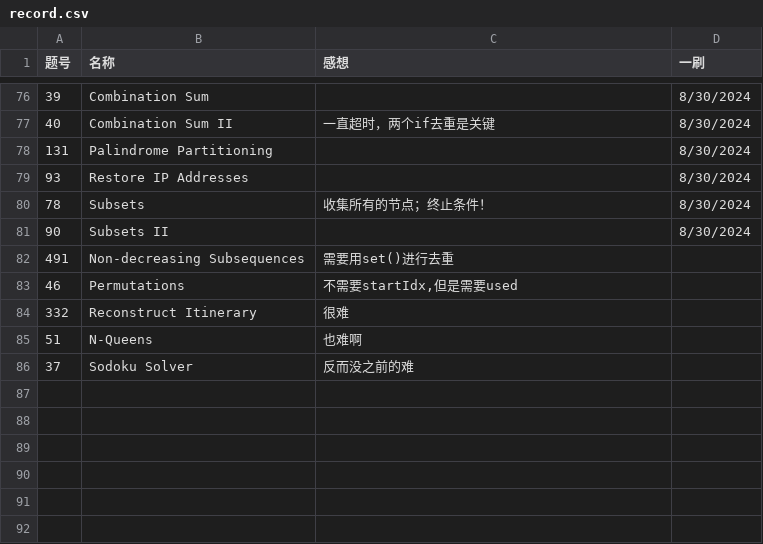
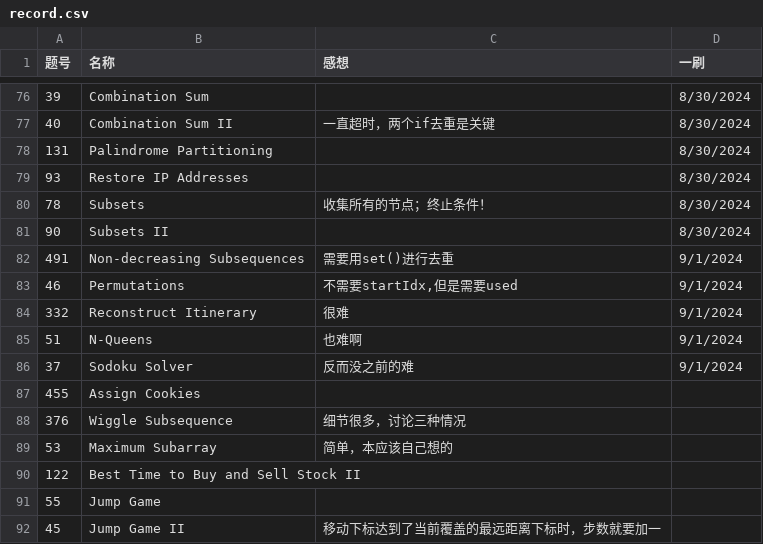
Before and after one commit to Myrrolinz/LeetCode-Record, a CSV file: record.csv, drawn as a sheet; only a part is shown, gaps mark what is left out.

```diff
--- a/record.csv
+++ b/record.csv
@@ -81,6 +81,12 @@
 90,Subsets II,,8/30/2024
-491,Non-decreasing Subsequences,需要用set()进行去重,
-46,Permutations,"不需要startIdx,但是需要used",
-332,Reconstruct Itinerary,很难,
-51,N-Queens,也难啊,
-37,Sodoku Solver,反而没之前的难,
+491,Non-decreasing Subsequences,需要用set()进行去重,9/1/2024
+46,Permutations,"不需要startIdx,但是需要used",9/1/2024
+332,Reconstruct Itinerary,很难,9/1/2024
+51,N-Queens,也难啊,9/1/2024
+37,Sodoku Solver,反而没之前的难,9/1/2024
+455,Assign Cookies,,
+376,Wiggle Subsequence,细节很多，讨论三种情况,
+53,Maximum Subarray,简单，本应该自己想的,
+122,Best Time to Buy and Sell Stock II,,
+55,Jump Game,,
+45,Jump Game II,移动下标达到了当前覆盖的最远距离下标时，步数就要加一,
```
Also changed, not shown: 5 other files.
